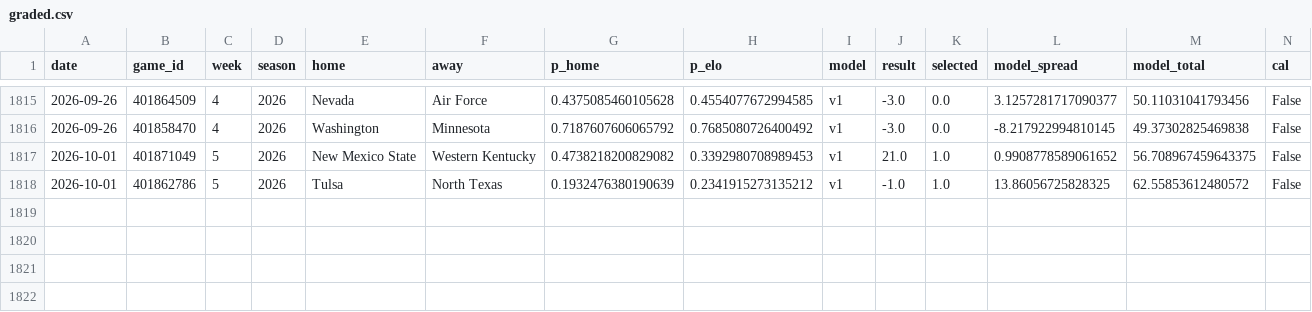
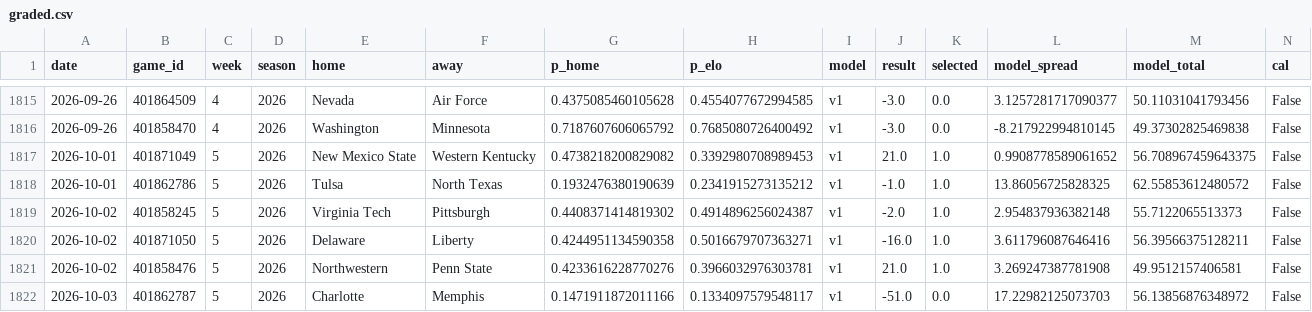
Before and after one commit to azcal/mbm-ncaaf, a CSV file: logs/graded.csv, drawn as a sheet; only a part is shown, gaps mark what is left out; rows hold the shown columns only; the diff names each change by its address in the sheet, - before the commit and + after, or states it on an @@ line.

```diff
--- a/logs/graded.csv
+++ b/logs/graded.csv
+row 1819: 2026-10-02 | 401858245 | 5 | 2026 | Virginia Tech | Pittsburgh | 0.4408371414819302 | 0.4914896256024387 | v1 | -2.0 | 1.0 | 2.954837936382148 | 55.7122065513373 | False
+row 1820: 2026-10-02 | 401871050 | 5 | 2026 | Delaware | Liberty | 0.4244951134590358 | 0.5016679707363271 | v1 | -16.0 | 1.0 | 3.611796087646416 | 56.39566375128211 | False
+row 1821: 2026-10-02 | 401858476 | 5 | 2026 | Northwestern | Penn State | 0.4233616228770276 | 0.3966032976303781 | v1 | 21.0 | 1.0 | 3.269247387781908 | 49.9512157406581 | False
+row 1822: 2026-10-03 | 401862787 | 5 | 2026 | Charlotte | Memphis | 0.1471911872011166 | 0.1334097579548117 | v1 | -51.0 | 0.0 | 17.22982125073703 | 56.13856876348972 | False
```
Also changed, not shown: logs/picks.csv, logs/predictions.csv, 2 other files.
